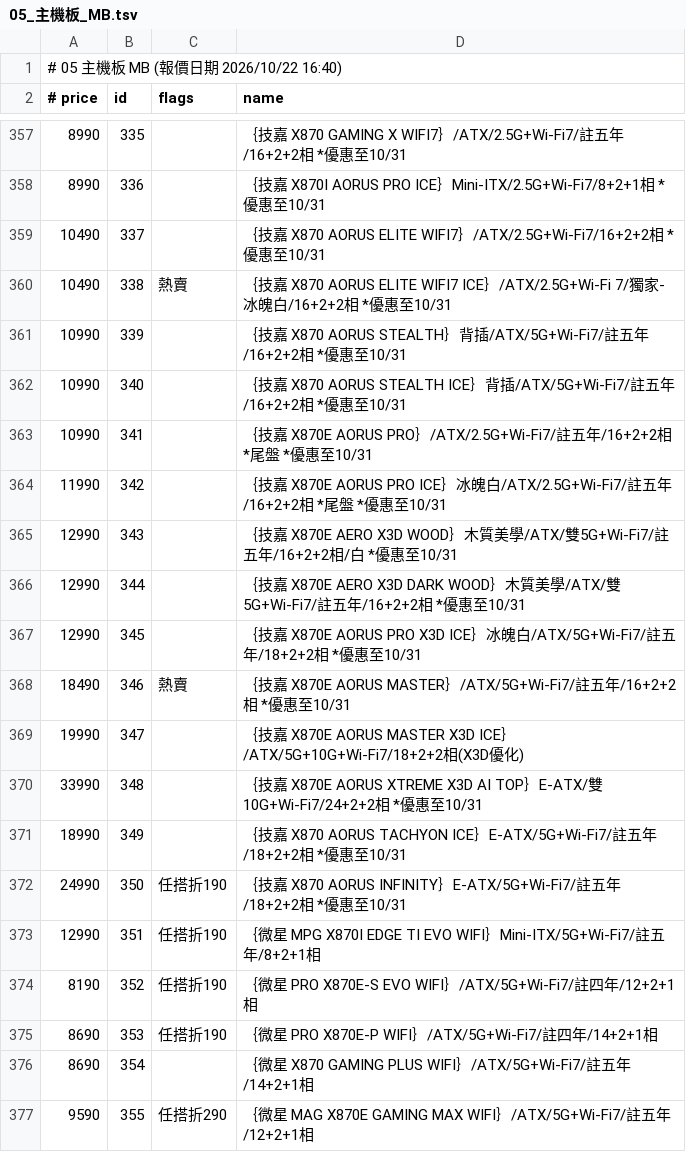
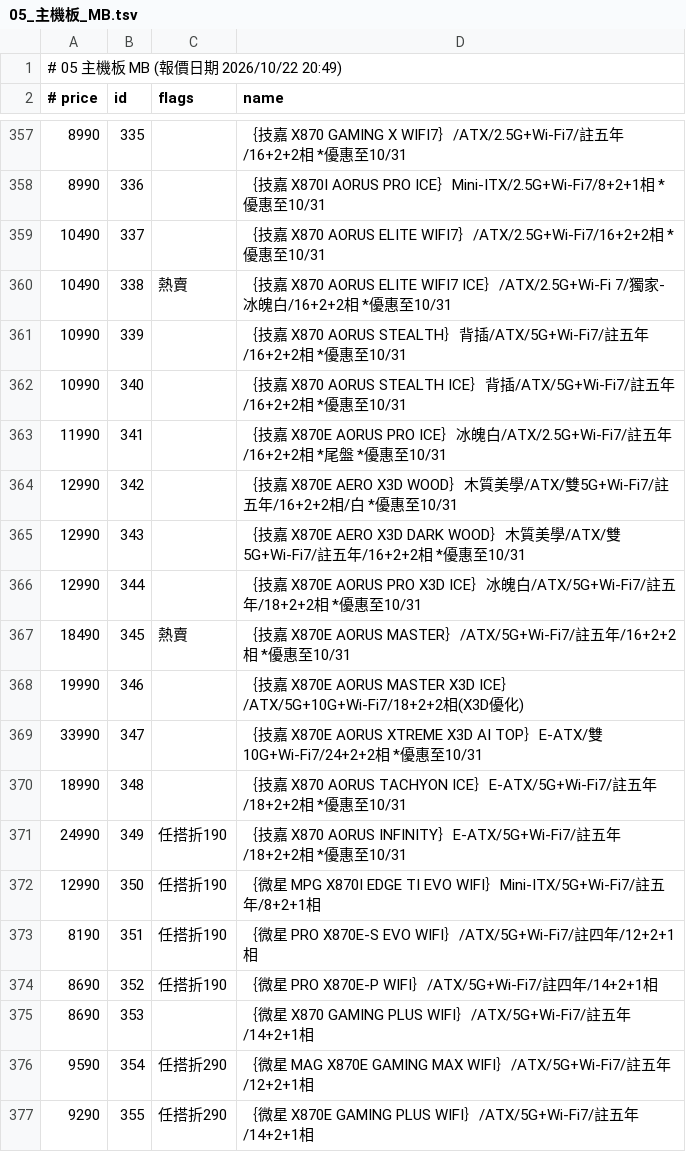
Before and after one commit to jakeuj/architect-pc-builder, a TSV file: data/by_category/05_主機板_MB.tsv, drawn as a sheet; only a part is shown, gaps mark what is left out; the diff covers the shown part only.

```diff
--- a/data/by_category/05_主機板_MB.tsv
+++ b/data/by_category/05_主機板_MB.tsv
@@ -1,2 +1,2 @@
-# 05 主機板 MB  (報價日期 2026/10/22 16:40)
+# 05 主機板 MB  (報價日期 2026/10/22 20:49)
 # price	id	flags	name
@@ -362,16 +362,16 @@
 10990	340		｛技嘉 X870 AORUS STEALTH ICE｝背插/ATX/5G+Wi-Fi7/註五年/16+2+2相 *優惠至10/31
-10990	341		｛技嘉 X870E AORUS PRO｝/ATX/2.5G+Wi-Fi7/註五年/16+2+2相 *尾盤 *優惠至10/31
-11990	342		｛技嘉 X870E AORUS PRO ICE｝冰魄白/ATX/2.5G+Wi-Fi7/註五年/16+2+2相 *尾盤 *優惠至10/31
-12990	343		｛技嘉 X870E AERO X3D WOOD｝木質美學/ATX/雙5G+Wi-Fi7/註五年/16+2+2相/白 *優惠至10/31
-12990	344		｛技嘉 X870E AERO X3D DARK WOOD｝木質美學/ATX/雙5G+Wi-Fi7/註五年/16+2+2相 *優惠至10/31
-12990	345		｛技嘉 X870E AORUS PRO X3D ICE｝冰魄白/ATX/5G+Wi-Fi7/註五年/18+2+2相 *優惠至10/31
-18490	346	熱賣	｛技嘉 X870E AORUS MASTER｝/ATX/5G+Wi-Fi7/註五年/16+2+2相 *優惠至10/31
-19990	347		｛技嘉 X870E AORUS MASTER X3D ICE｝/ATX/5G+10G+Wi-Fi7/18+2+2相(X3D優化)
-33990	348		｛技嘉 X870E AORUS XTREME X3D AI TOP｝E-ATX/雙10G+Wi-Fi7/24+2+2相 *優惠至10/31
-18990	349		｛技嘉 X870 AORUS TACHYON ICE｝E-ATX/5G+Wi-Fi7/註五年/18+2+2相 *優惠至10/31
-24990	350	任搭折190	｛技嘉 X870 AORUS INFINITY｝E-ATX/5G+Wi-Fi7/註五年/18+2+2相 *優惠至10/31
-12990	351	任搭折190	｛微星 MPG X870I EDGE TI EVO WIFI｝Mini-ITX/5G+Wi-Fi7/註五年/8+2+1相
-8190	352	任搭折190	｛微星 PRO X870E-S EVO WIFI｝/ATX/5G+Wi-Fi7/註四年/12+2+1相
-8690	353	任搭折190	｛微星 PRO X870E-P WIFI｝/ATX/5G+Wi-Fi7/註四年/14+2+1相
-8690	354		｛微星 X870 GAMING PLUS WIFI｝/ATX/5G+Wi-Fi7/註五年/14+2+1相
-9590	355	任搭折290	｛微星 MAG X870E GAMING MAX WIFI｝/ATX/5G+Wi-Fi7/註五年/12+2+1相
+11990	341		｛技嘉 X870E AORUS PRO ICE｝冰魄白/ATX/2.5G+Wi-Fi7/註五年/16+2+2相 *尾盤 *優惠至10/31
+12990	342		｛技嘉 X870E AERO X3D WOOD｝木質美學/ATX/雙5G+Wi-Fi7/註五年/16+2+2相/白 *優惠至10/31
+12990	343		｛技嘉 X870E AERO X3D DARK WOOD｝木質美學/ATX/雙5G+Wi-Fi7/註五年/16+2+2相 *優惠至10/31
+12990	344		｛技嘉 X870E AORUS PRO X3D ICE｝冰魄白/ATX/5G+Wi-Fi7/註五年/18+2+2相 *優惠至10/31
+18490	345	熱賣	｛技嘉 X870E AORUS MASTER｝/ATX/5G+Wi-Fi7/註五年/16+2+2相 *優惠至10/31
+19990	346		｛技嘉 X870E AORUS MASTER X3D ICE｝/ATX/5G+10G+Wi-Fi7/18+2+2相(X3D優化)
+33990	347		｛技嘉 X870E AORUS XTREME X3D AI TOP｝E-ATX/雙10G+Wi-Fi7/24+2+2相 *優惠至10/31
+18990	348		｛技嘉 X870 AORUS TACHYON ICE｝E-ATX/5G+Wi-Fi7/註五年/18+2+2相 *優惠至10/31
+24990	349	任搭折190	｛技嘉 X870 AORUS INFINITY｝E-ATX/5G+Wi-Fi7/註五年/18+2+2相 *優惠至10/31
+12990	350	任搭折190	｛微星 MPG X870I EDGE TI EVO WIFI｝Mini-ITX/5G+Wi-Fi7/註五年/8+2+1相
+8190	351	任搭折190	｛微星 PRO X870E-S EVO WIFI｝/ATX/5G+Wi-Fi7/註四年/12+2+1相
+8690	352	任搭折190	｛微星 PRO X870E-P WIFI｝/ATX/5G+Wi-Fi7/註四年/14+2+1相
+8690	353		｛微星 X870 GAMING PLUS WIFI｝/ATX/5G+Wi-Fi7/註五年/14+2+1相
+9590	354	任搭折290	｛微星 MAG X870E GAMING MAX WIFI｝/ATX/5G+Wi-Fi7/註五年/12+2+1相
+9290	355	任搭折290	｛微星 X870E GAMING PLUS WIFI｝/ATX/5G+Wi-Fi7/註五年/14+2+1相
```
Also changed, not shown: 1 added row, 2 removed rows and 54 edited cells elsewhere in this file, data/by_category/02_筆電_平板_穿戴配件.tsv, data/by_category/04_處理器_CPU.tsv, 33 other files.
